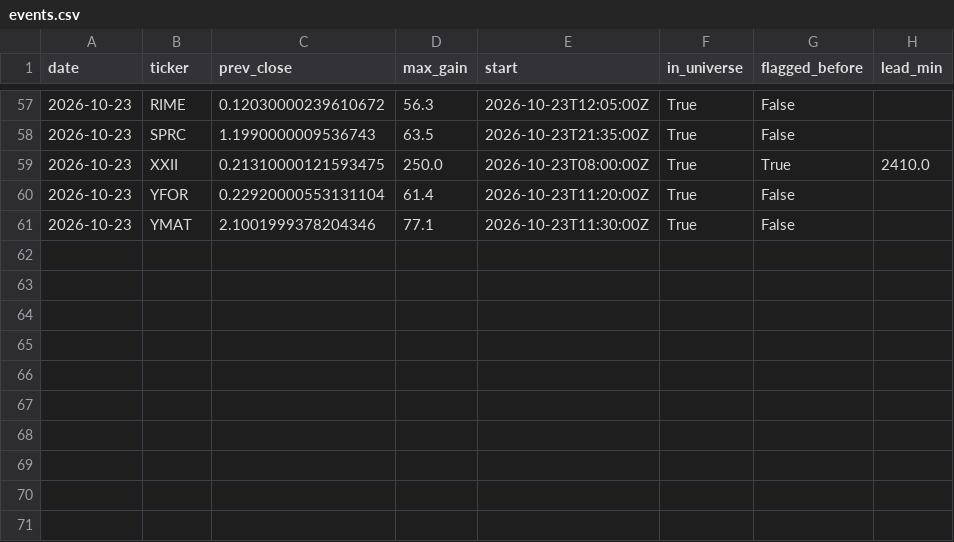
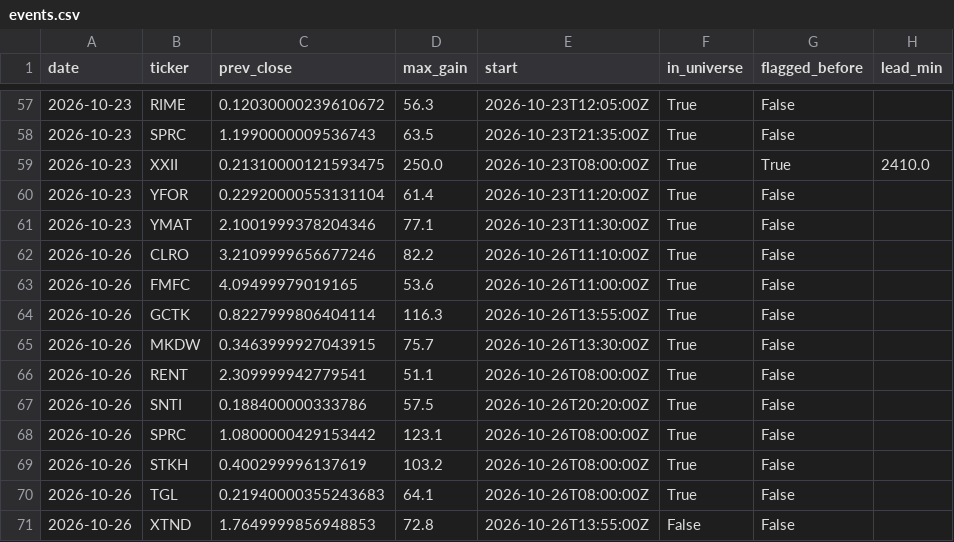
Before and after one commit to virgolaema/pump-search, a CSV file: data/events.csv, drawn as a sheet; only a part is shown, gaps mark what is left out; the diff names each change by its address in the sheet, - before the commit and + after, or states it on an @@ line.

```diff
--- a/data/events.csv
+++ b/data/events.csv
+row 62: 2026-10-26 | CLRO | 3.2109999656677246 | 82.2 | 2026-10-26T11:10:00Z | True | False
+row 63: 2026-10-26 | FMFC | 4.09499979019165 | 53.6 | 2026-10-26T11:00:00Z | True | False
+row 64: 2026-10-26 | GCTK | 0.8227999806404114 | 116.3 | 2026-10-26T13:55:00Z | True | False
+row 65: 2026-10-26 | MKDW | 0.3463999927043915 | 75.7 | 2026-10-26T13:30:00Z | True | False
+row 66: 2026-10-26 | RENT | 2.309999942779541 | 51.1 | 2026-10-26T08:00:00Z | True | False
+row 67: 2026-10-26 | SNTI | 0.188400000333786 | 57.5 | 2026-10-26T20:20:00Z | True | False
+row 68: 2026-10-26 | SPRC | 1.0800000429153442 | 123.1 | 2026-10-26T08:00:00Z | True | False
+row 69: 2026-10-26 | STKH | 0.400299996137619 | 103.2 | 2026-10-26T08:00:00Z | True | False
+row 70: 2026-10-26 | TGL | 0.21940000355243683 | 64.1 | 2026-10-26T08:00:00Z | True | False
+row 71: 2026-10-26 | XTND | 1.7649999856948853 | 72.8 | 2026-10-26T13:55:00Z | False | False
```
Also changed, not shown: data/flag_trades.csv, data/outcomes.csv, 3 other files.
